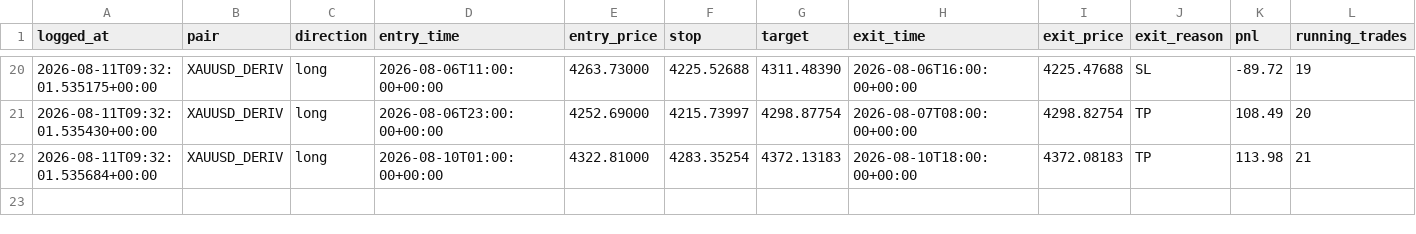
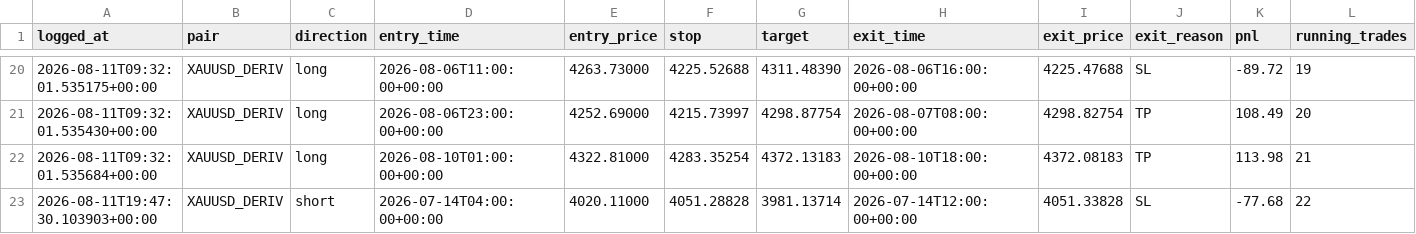
Before and after one commit to 123scott/trading-robot, a CSV file: data/entries_v2_paper_trades.csv, drawn as a sheet; only a part is shown, gaps mark what is left out; rows hold the shown columns only; the diff names each change by its address in the sheet, - before the commit and + after, or states it on an @@ line.

```diff
--- a/data/entries_v2_paper_trades.csv
+++ b/data/entries_v2_paper_trades.csv
+row 23: 2026-08-11T19:47:30.103903+00:00 | XAUUSD_DERIV | short | 2026-07-14T04:00:00+00:00 | 4020.11000 | 4051.28828 | 3981.13714 | 2026-07-14T12:00:00+00:00 | 4051.33828 | SL | -77.68 | 22
```
Also changed, not shown: 3 other files.
